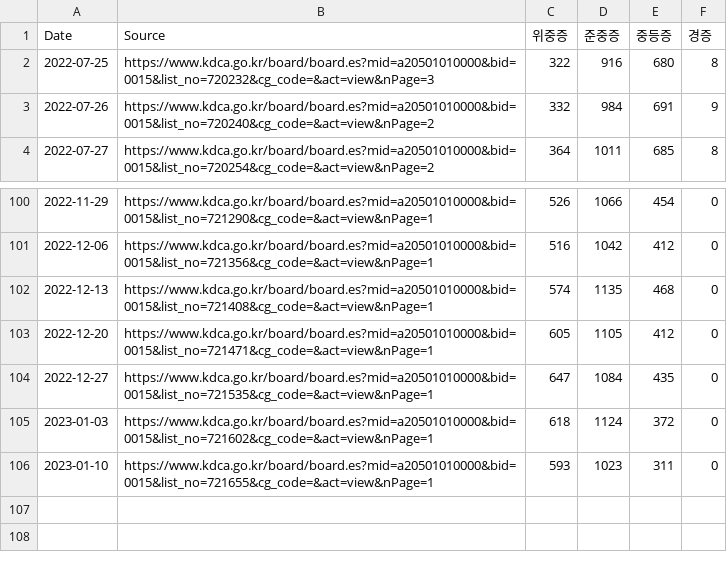
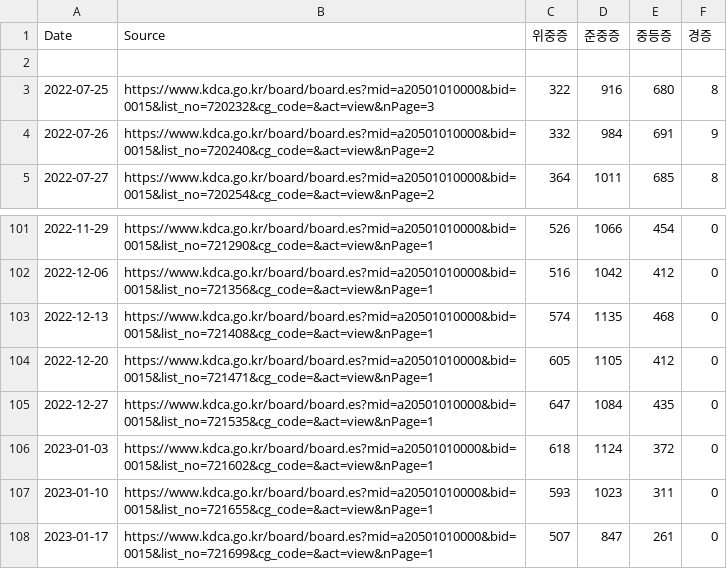
Before and after one commit to WWolf/korea-covid19-hosp-data, a CSV file: beds.csv, drawn as a sheet; only a part is shown, gaps mark what is left out; the diff names each change by its address in the sheet, - before the commit and + after, or states it on an @@ line.

Commit message:
Update beds.csv

```diff
--- a/beds.csv
+++ b/beds.csv
+row 2: (empty)
+row 108: 2023-01-17 | https://www.kdca.go.kr/board/board.es?mid=a20501010000&bid=0015&list_no=721699&cg_code=&act=view&nPage=1 | 507 | 847 | 261 | 0
```
